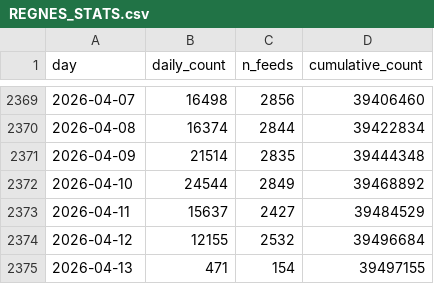
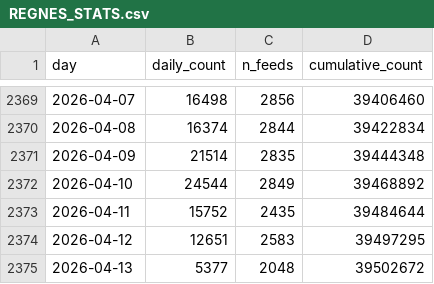
Before and after one commit to tombroekel/REGENS_exchange, a CSV file: REGNES_STATS.csv, drawn as a sheet; only a part is shown, gaps mark what is left out.

```diff
--- a/REGNES_STATS.csv
+++ b/REGNES_STATS.csv
@@ -2372,4 +2372,4 @@ day,daily_count,n_feeds,cumulative_count
 2026-04-10,24544,2849,39468892
-2026-04-11,15637,2427,39484529
-2026-04-12,12155,2532,39496684
-2026-04-13,471,154,39497155
+2026-04-11,15752,2435,39484644
+2026-04-12,12651,2583,39497295
+2026-04-13,5377,2048,39502672
```
Also changed, not shown: 2 other files.
